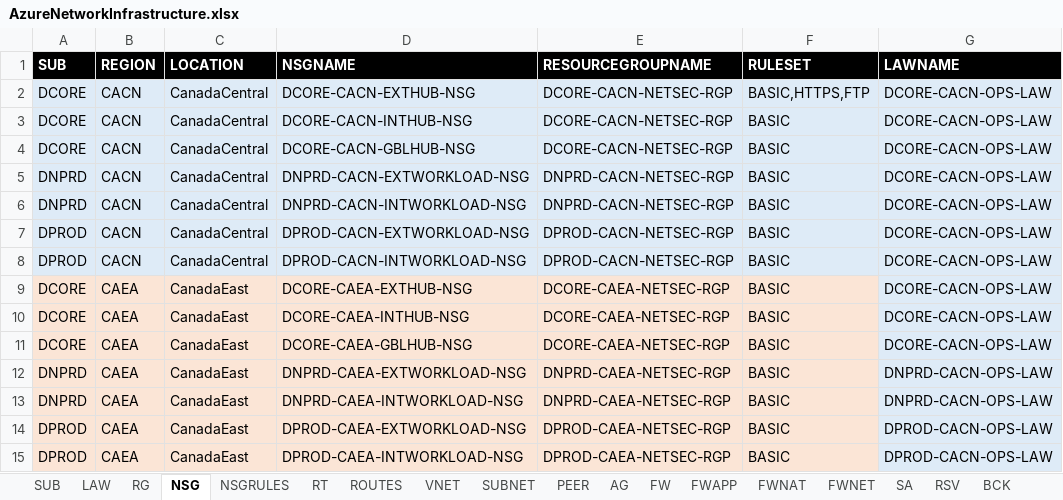
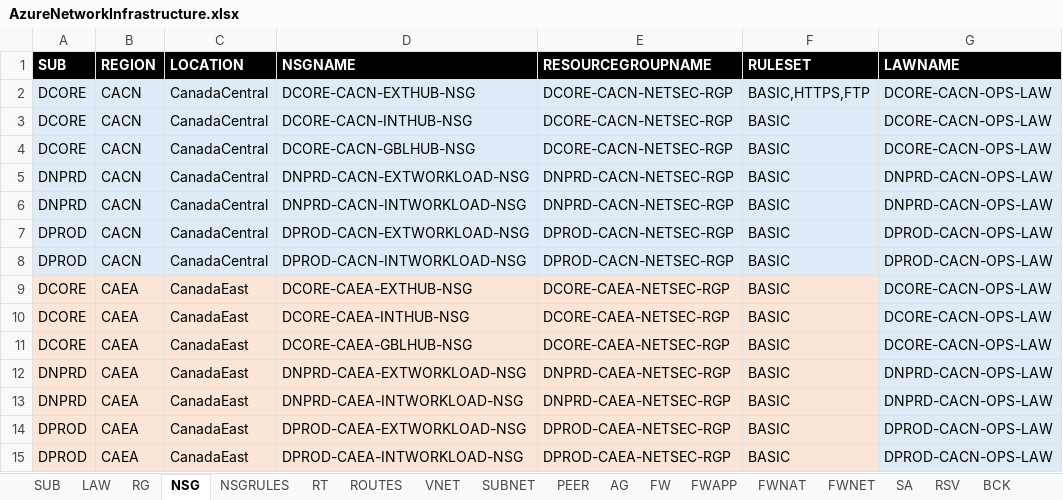
Before and after one commit to KenMorencyTC/TC-Cloud-Team, an Excel workbook: AzureTemplateGenerator/AzureNetworkInfrastructure.xlsx, sheet NSG, drawn as a sheet; values as stored, in another font and other column widths than the file's, no borders; the diff names each change by its address in the sheet, - before the commit and + after, or states it on an @@ line.

Commit message:
adjusted LAW settings on NSGs

```diff
--- a/AzureTemplateGenerator/AzureNetworkInfrastructure.xlsx (sheet NSG)
+++ b/AzureTemplateGenerator/AzureNetworkInfrastructure.xlsx (sheet NSG)
-G5:G6 (LAWNAME): DCORE-CACN-OPS-LAW
+G5:G6 (LAWNAME): DNPRD-CACN-OPS-LAW
-G7:G8 (LAWNAME): DCORE-CACN-OPS-LAW
+G7:G8 (LAWNAME): DPROD-CACN-OPS-LAW
```
Also changed, not shown: sheet NSGRULES.
